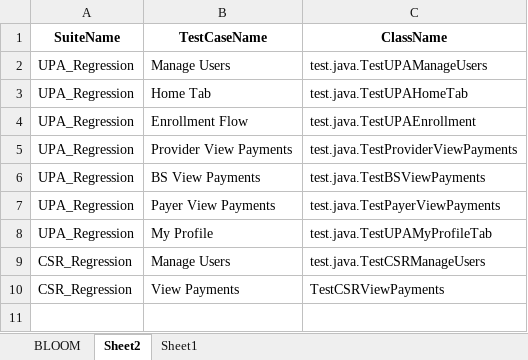
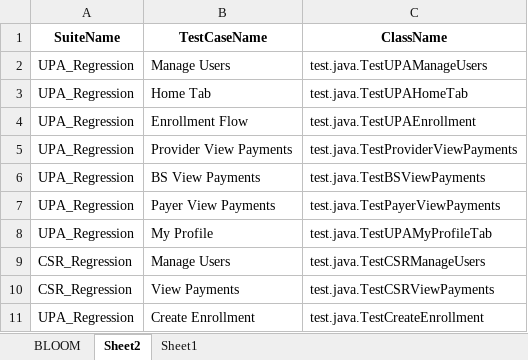
Before and after one commit to yaminichinchinedi/CucumberFramework, an Excel workbook: Online-Portals/PreBuilding/TestCases.xlsx, sheet Sheet2, drawn as a sheet; values as stored, in another font and other column widths than the file's, no borders; the diff names each change by its address in the sheet, - before the commit and + after, or states it on an @@ line.

Commit message:
pushing test creste enrollment module into test case excel file

```diff
--- a/Online-Portals/PreBuilding/TestCases.xlsx (sheet Sheet2)
+++ b/Online-Portals/PreBuilding/TestCases.xlsx (sheet Sheet2)
-C10 (ClassName): TestCSRViewPayments
+C10 (ClassName): test.java.TestCSRViewPayments
+row 11: UPA_Regression | Create Enrollment | test.java.TestCreateEnrollment
```
